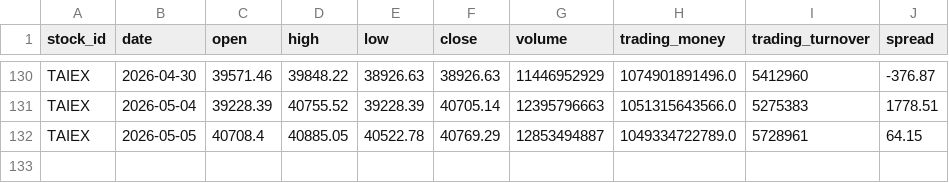
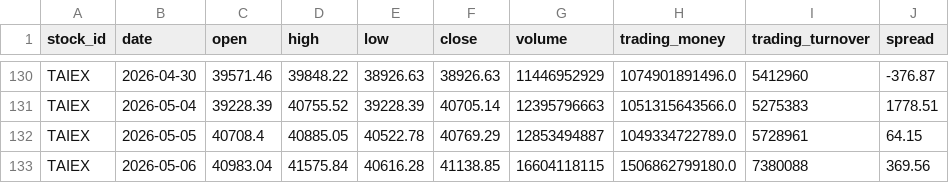
Before and after one commit to jjen0206/stock-screener, a CSV file: data/twse_snapshot/taiex.csv, drawn as a sheet; only a part is shown, gaps mark what is left out; the diff names each change by its address in the sheet, - before the commit and + after, or states it on an @@ line.

```diff
--- a/data/twse_snapshot/taiex.csv
+++ b/data/twse_snapshot/taiex.csv
+row 133: TAIEX | 2026-05-06 | 40983.04 | 41575.84 | 40616.28 | 41138.85 | 16604118115 | 1506862799180.0 | 7380088 | 369.56
```
Also changed, not shown: 1 other file.
